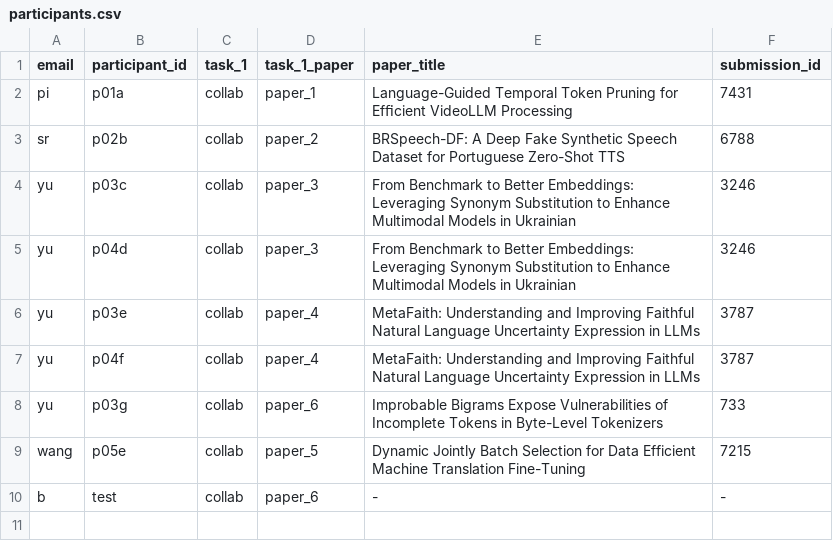
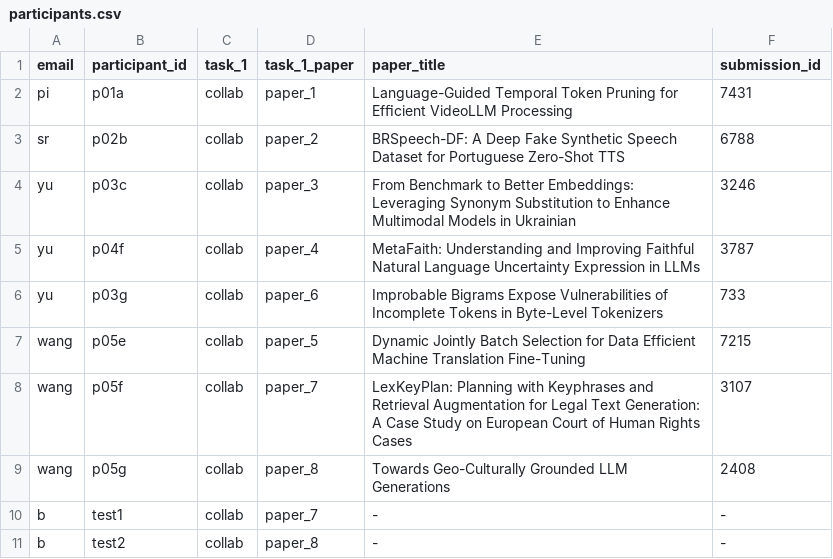
Before and after one commit to boblus/user-study, a CSV file: participants.csv, drawn as a sheet.

```diff
--- a/participants.csv
+++ b/participants.csv
@@ -4,4 +4,2 @@ sr,p02b,collab,paper_2,BRSpeech-DF: A Deep Fake Synthetic Speech Dataset for Por
 yu,p03c,collab,paper_3,From Benchmark to Better Embeddings: Leveraging Synonym Substitution to Enhance Multimodal Models in Ukrainian,3246
-yu,p04d,collab,paper_3,From Benchmark to Better Embeddings: Leveraging Synonym Substitution to Enhance Multimodal Models in Ukrainian,3246
-yu,p03e,collab,paper_4,MetaFaith: Understanding and Improving Faithful Natural Language Uncertainty Expression in LLMs,3787
 yu,p04f,collab,paper_4,MetaFaith: Understanding and Improving Faithful Natural Language Uncertainty Expression in LLMs,3787
@@ -9,2 +7,5 @@ yu,p03g,collab,paper_6,Improbable Bigrams Expose Vulnerabilities of Incomplete T
 wang,p05e,collab,paper_5,Dynamic Jointly Batch Selection for Data Efficient Machine Translation Fine-Tuning,7215
-b,test,collab,paper_6,-,-
+wang,p05f,collab,paper_7,LexKeyPlan: Planning with Keyphrases and Retrieval Augmentation for Legal Text Generation: A Case Study on European Court of Human Rights Cases,3107
+wang,p05g,collab,paper_8,Towards Geo-Culturally Grounded LLM Generations,2408
+b,test1,collab,paper_7,-,-
+b,test2,collab,paper_8,-,-
```
Also changed, not shown: 3 other files.
